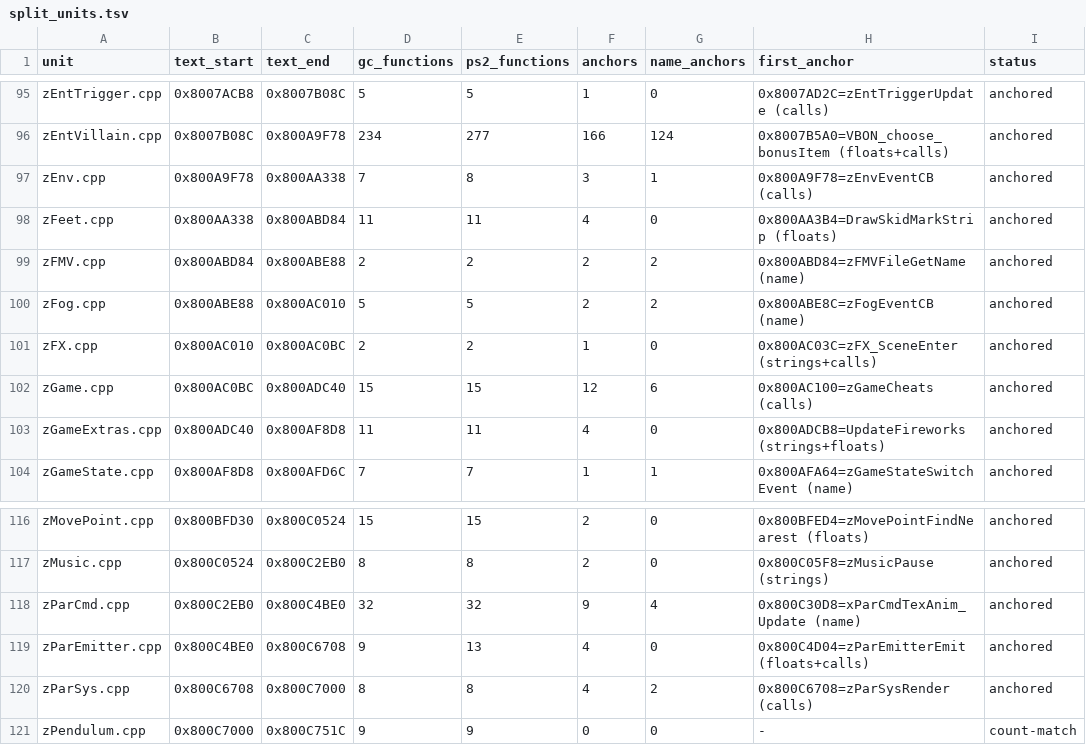
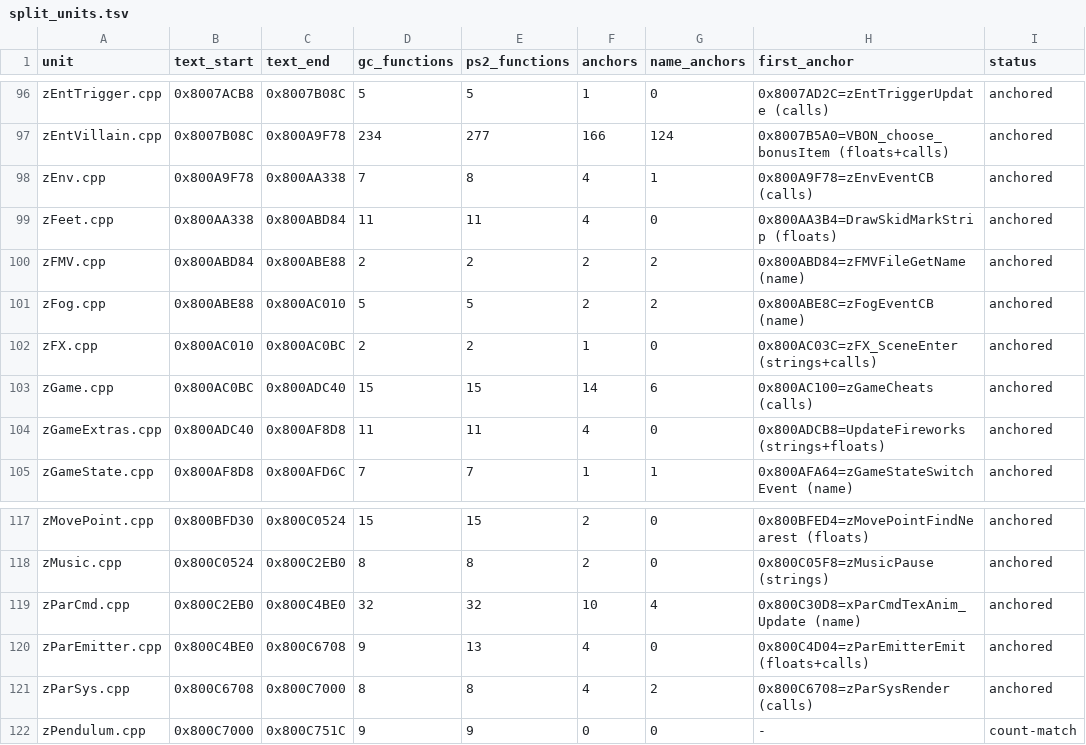
Before and after one commit to mitsevox/n100f, a TSV file: config/GIHE78-rev0/split_units.tsv, drawn as a sheet; only a part is shown, gaps mark what is left out; the diff covers the shown part only.

```diff
--- a/config/GIHE78-rev0/split_units.tsv
+++ b/config/GIHE78-rev0/split_units.tsv
@@ -96,3 +97,3 @@ zEntTrigger.cpp	0x8007ACB8	0x8007B08C	5	5	1	0	0x8007AD2C=zEntTriggerUpdate (call
 zEntVillain.cpp	0x8007B08C	0x800A9F78	234	277	166	124	0x8007B5A0=VBON_choose_bonusItem (floats+calls)	anchored
-zEnv.cpp	0x800A9F78	0x800AA338	7	8	3	1	0x800A9F78=zEnvEventCB (calls)	anchored
+zEnv.cpp	0x800A9F78	0x800AA338	7	8	4	1	0x800A9F78=zEnvEventCB (calls)	anchored
 zFeet.cpp	0x800AA338	0x800ABD84	11	11	4	0	0x800AA3B4=DrawSkidMarkStrip (floats)	anchored
@@ -101,3 +102,3 @@ zFog.cpp	0x800ABE88	0x800AC010	5	5	2	2	0x800ABE8C=zFogEventCB (name)	anchored
 zFX.cpp	0x800AC010	0x800AC0BC	2	2	1	0	0x800AC03C=zFX_SceneEnter (strings+calls)	anchored
-zGame.cpp	0x800AC0BC	0x800ADC40	15	15	12	6	0x800AC100=zGameCheats (calls)	anchored
+zGame.cpp	0x800AC0BC	0x800ADC40	15	15	14	6	0x800AC100=zGameCheats (calls)	anchored
 zGameExtras.cpp	0x800ADC40	0x800AF8D8	11	11	4	0	0x800ADCB8=UpdateFireworks (strings+floats)	anchored
@@ -117,3 +118,3 @@ zMovePoint.cpp	0x800BFD30	0x800C0524	15	15	2	0	0x800BFED4=zMovePointFindNearest
 zMusic.cpp	0x800C0524	0x800C2EB0	8	8	2	0	0x800C05F8=zMusicPause (strings)	anchored
-zParCmd.cpp	0x800C2EB0	0x800C4BE0	32	32	9	4	0x800C30D8=xParCmdTexAnim_Update (name)	anchored
+zParCmd.cpp	0x800C2EB0	0x800C4BE0	32	32	10	4	0x800C30D8=xParCmdTexAnim_Update (name)	anchored
 zParEmitter.cpp	0x800C4BE0	0x800C6708	9	13	4	0	0x800C4D04=zParEmitterEmit (floats+calls)	anchored
```
Also changed, not shown: 1 added row and 19 edited cells elsewhere in this file, config/GIHE78-rev0/split_edges.tsv, config/GIHE78-rev1/evidence.tsv, 26 other files.
